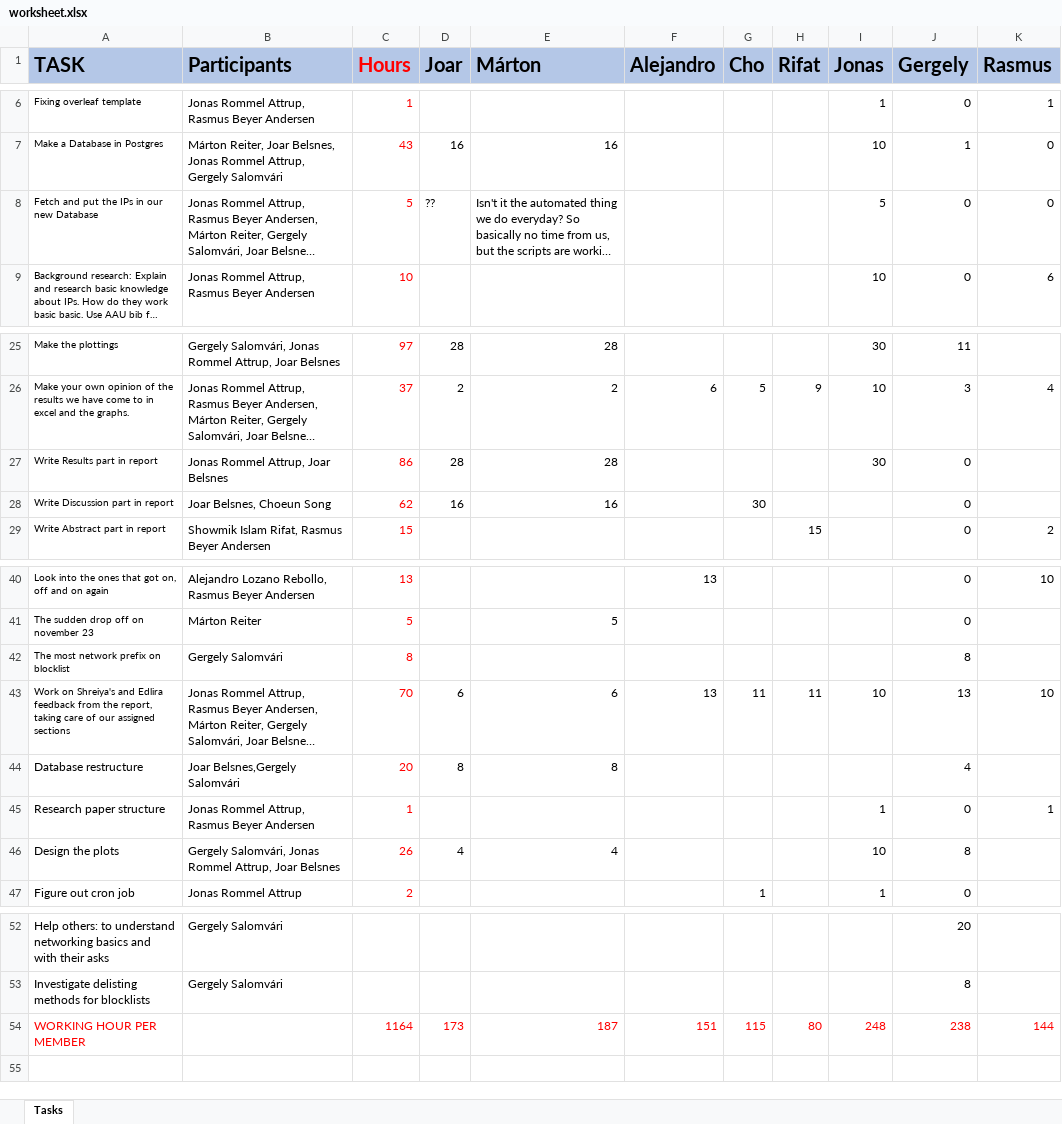
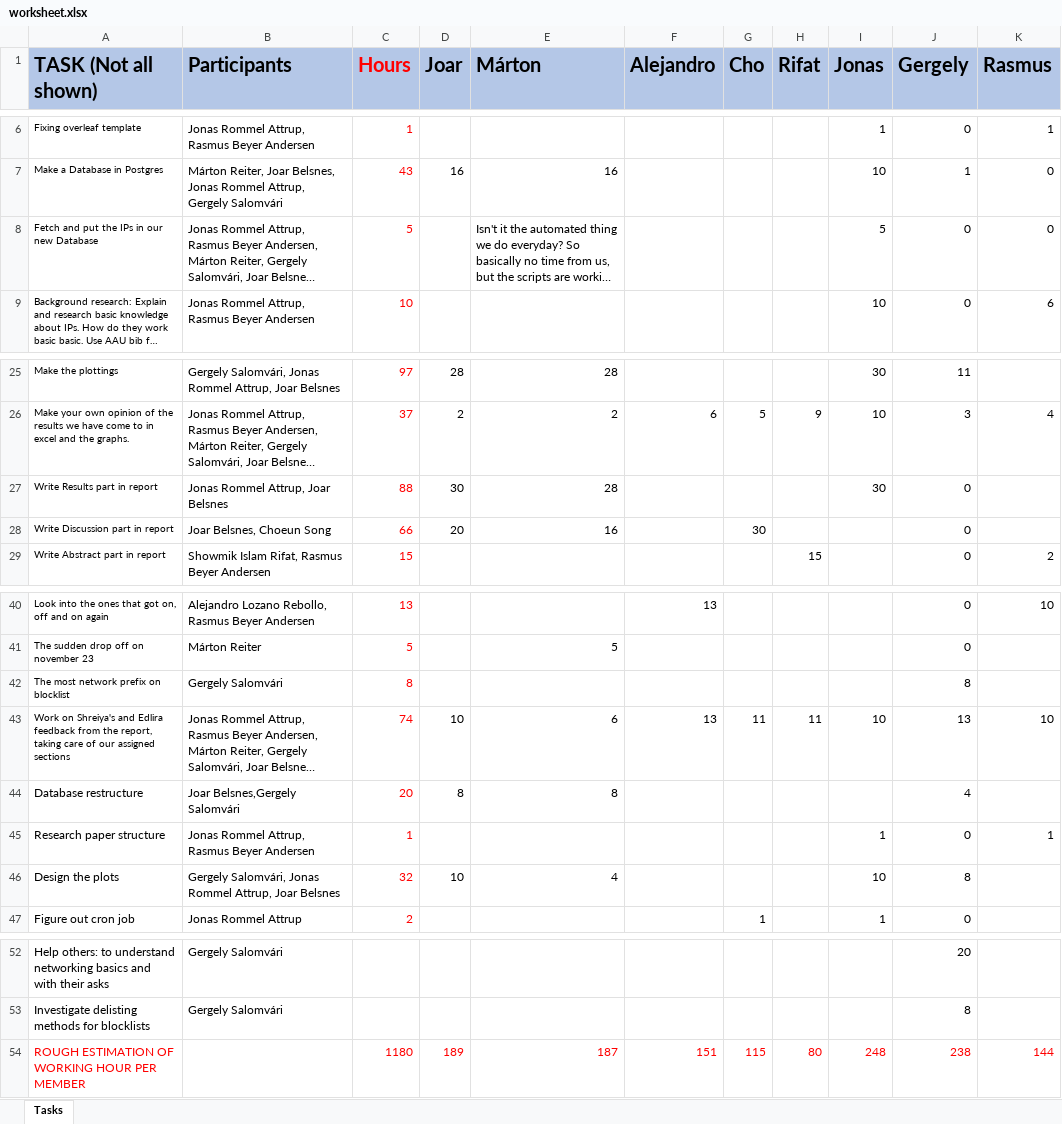
Before and after one commit to retirem/let-me-out, an Excel workbook: manual/worksheet.xlsx, sheet Tasks, drawn as a sheet; only a part is shown, gaps mark what is left out; long unchanged cells end in …; values as stored, in another font and other column widths than the file's, no borders; the diff names each change by its address in the sheet, - before the commit and + after, or states it on an @@ line.

Commit message:
did some changes to the worksheet

```diff
--- a/manual/worksheet.xlsx (sheet Tasks)
+++ b/manual/worksheet.xlsx (sheet Tasks)
-A1: TASK
+A1: TASK (Not all shown)
-D8 (Joar): ??
+D8 (Joar): (empty)
-C27 (Hours): 86
+C27 (Hours): 88
-D27 (Joar): 28
+D27 (Joar): 30
-C28 (Hours): 62
+C28 (Hours): 66
-D28 (Joar): 16
+D28 (Joar): 20
-C43 (Hours): 70
+C43 (Hours): 74
-D43 (Joar): 6
+D43 (Joar): 10
-C46 (Hours): 26
+C46 (Hours): 32
-D46 (Joar): 4
+D46 (Joar): 10
-A54 (TASK (Not all shown)): WORKING HOUR PER MEMBER
+A54 (TASK (Not all shown)): ROUGH ESTIMATION OF WORKING HOUR PER MEMBER
-C54 (Hours): 1164
+C54 (Hours): 1180
-D54 (Joar): 173
+D54 (Joar): 189
```
